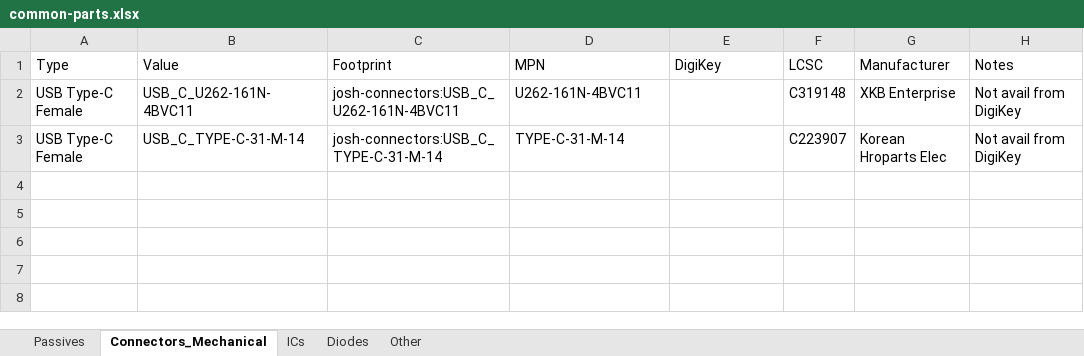
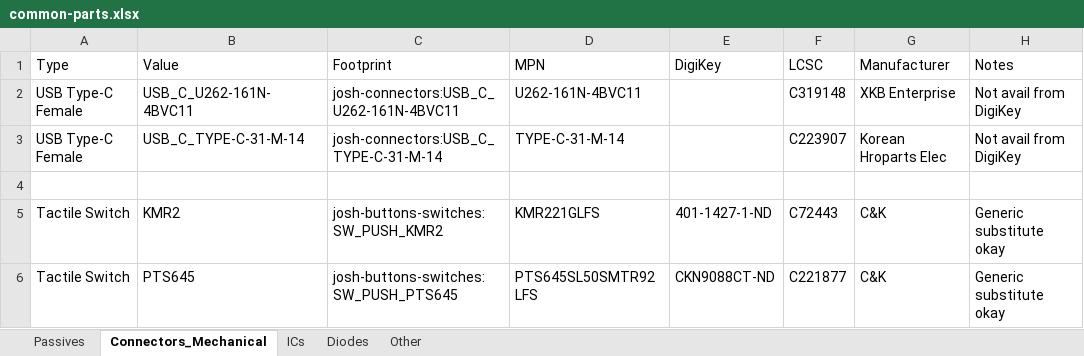
Before and after one commit to joshajohnson/josh-kicad-lib, an Excel workbook: common-parts.xlsx, sheet Connectors_Mechanical, drawn as a sheet; values as stored, in another font and other column widths than the file's, no borders; the diff names each change by its address in the sheet, - before the commit and + after, or states it on an @@ line.

```diff
--- a/common-parts.xlsx (sheet Connectors_Mechanical)
+++ b/common-parts.xlsx (sheet Connectors_Mechanical)
+row 4: (empty)
+row 5: Tactile Switch | KMR2 | josh-buttons-switches:SW_PUSH_KMR2 | KMR221GLFS | 401-1427-1-ND | C72443 | C&K | Generic substitute okay
+row 6: Tactile Switch | PTS645 | josh-buttons-switches:SW_PUSH_PTS645 | PTS645SL50SMTR92 LFS | CKN9088CT-ND | C221877 | C&K | Generic substitute okay
```
Also changed, not shown: sheet Passives, sheet Other, sheet ICs.
